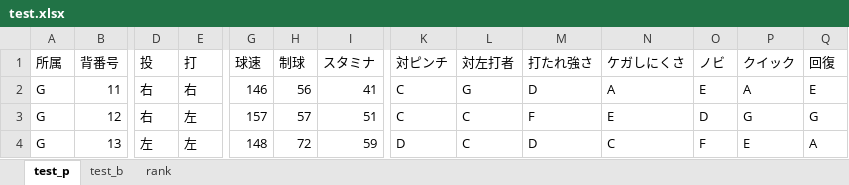
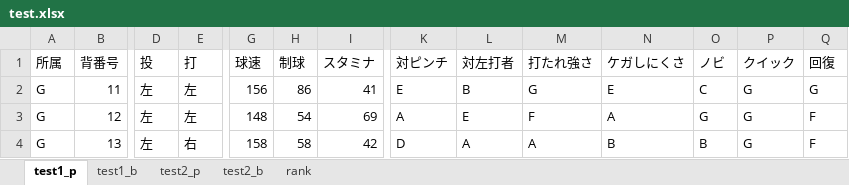
Before and after one commit to kuwamin/baseballPy, an Excel workbook: test.xlsx, sheet test1_p, drawn as a sheet; only a part is shown, gaps mark what is left out; values as stored, in another font and other column widths than the file's, no borders; the diff covers the shown part only; the diff names each change by its address in the sheet, - before the commit and + after, or states it on an @@ line.

```diff
--- a/test.xlsx (sheet test1_p)
+++ b/test.xlsx (sheet test1_p)
-sheet tab: test_p
+sheet tab: test1_p
-sheet tab: test_b
+sheet tab: test1_b
+sheet tab: test2_p
+sheet tab: test2_b
-D2:D3 (投): 右
+D2:D3 (投): 左
-E2 (打): 右
+E2 (打): 左
-G2 (球速): 146
+G2 (球速): 156
-H2 (制球): 56
+H2 (制球): 86
-K2 (対ピンチ): C
+K2 (対ピンチ): E
-L2 (対左打者): G
+L2 (対左打者): B
-M2 (打たれ強さ): D
+M2 (打たれ強さ): G
-N2 (ケガしにくさ): A
+N2 (ケガしにくさ): E
-O2 (ノビ): E
+O2 (ノビ): C
-P2 (クイック): A
+P2 (クイック): G
-Q2 (回復): E
+Q2 (回復): G
-G3 (球速): 157
+G3 (球速): 148
-H3 (制球): 57
+H3 (制球): 54
-I3 (スタミナ): 51
+I3 (スタミナ): 69
-K3 (対ピンチ): C
+K3 (対ピンチ): A
-L3 (対左打者): C
+L3 (対左打者): E
-N3 (ケガしにくさ): E
+N3 (ケガしにくさ): A
-O3 (ノビ): D
+O3 (ノビ): G
-Q3 (回復): G
+Q3 (回復): F
-E4 (打): 左
+E4 (打): 右
-G4 (球速): 148
+G4 (球速): 158
-H4 (制球): 72
+H4 (制球): 58
-I4 (スタミナ): 59
+I4 (スタミナ): 42
-L4 (対左打者): C
+L4 (対左打者): A
-M4 (打たれ強さ): D
+M4 (打たれ強さ): A
-N4 (ケガしにくさ): C
+N4 (ケガしにくさ): B
-O4 (ノビ): F
+O4 (ノビ): B
-P4 (クイック): E
+P4 (クイック): G
-Q4 (回復): A
+Q4 (回復): F
```
Also changed, not shown: 101 edited cells elsewhere in this sheet, sheet test1_b, 4 other files.
